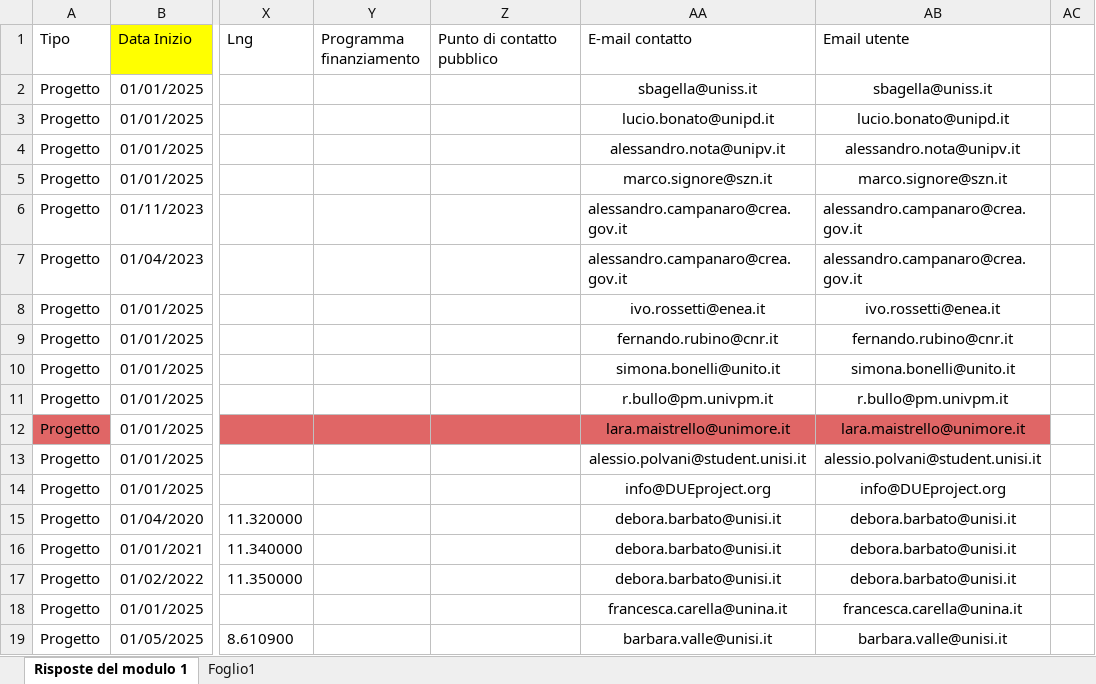
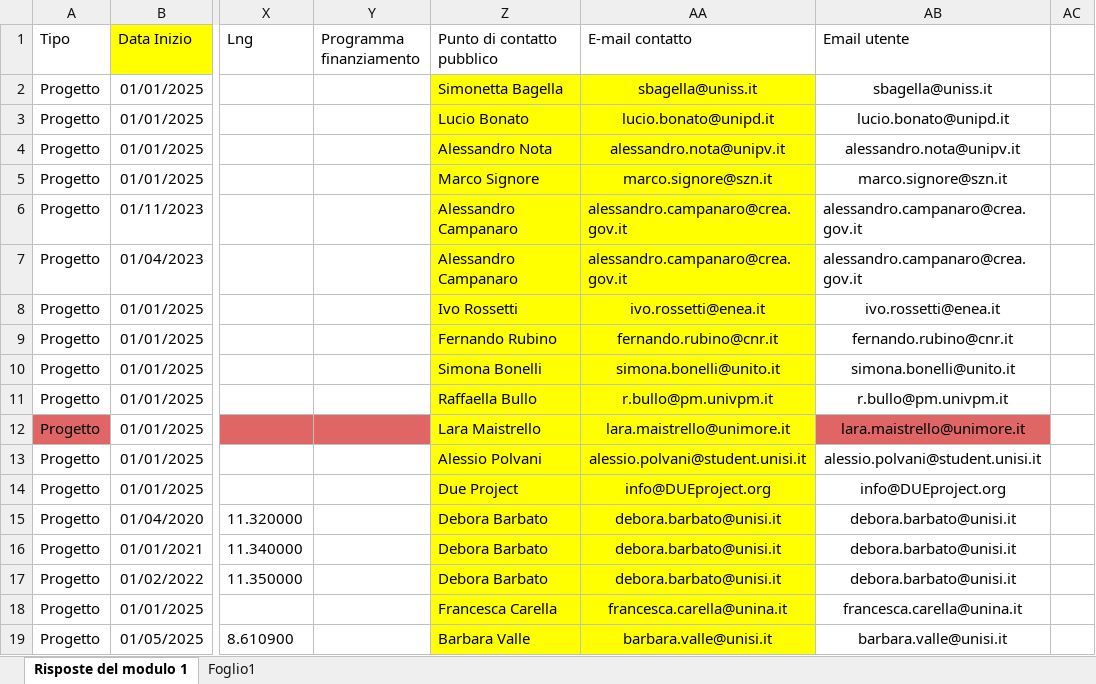
Before and after one commit to marley71/EU-CS_platform, an Excel workbook: resources/progetti_ottobre_2025_finale.xlsx, sheet Risposte del modulo 1, drawn as a sheet; only a part is shown, gaps mark what is left out; values as stored, in another font and other column widths than the file's, no borders; charts and pictures not drawn; the diff names each change by its address in the sheet, - before the commit and + after, or states it on an @@ line.

```diff
--- a/resources/progetti_ottobre_2025_finale.xlsx (sheet Risposte del modulo 1)
+++ b/resources/progetti_ottobre_2025_finale.xlsx (sheet Risposte del modulo 1)
-Z2 (Punto di contatto pubblico): (empty)
+Z2 (Punto di contatto pubblico): Simonetta Bagella
-Z2:AA11 fill: none
+Z2:AA11 fill: #FFFF00
-Z3 (Punto di contatto pubblico): (empty)
+Z3 (Punto di contatto pubblico): Lucio Bonato
-Z4 (Punto di contatto pubblico): (empty)
+Z4 (Punto di contatto pubblico): Alessandro Nota
-Z5 (Punto di contatto pubblico): (empty)
+Z5 (Punto di contatto pubblico): Marco Signore
-Z6:Z7 (Punto di contatto pubblico): (empty)
+Z6:Z7 (Punto di contatto pubblico): Alessandro Campanaro
-Z8 (Punto di contatto pubblico): (empty)
+Z8 (Punto di contatto pubblico): Ivo Rossetti
-Z9 (Punto di contatto pubblico): (empty)
+Z9 (Punto di contatto pubblico): Fernando Rubino
-Z10 (Punto di contatto pubblico): (empty)
+Z10 (Punto di contatto pubblico): Simona Bonelli
-Z11 (Punto di contatto pubblico): (empty)
+Z11 (Punto di contatto pubblico): Raffaella Bullo
-Z12 (Punto di contatto pubblico): (empty)
+Z12 (Punto di contatto pubblico): Lara Maistrello
-Z12:AA12 fill: #E06666
+Z12:AA12 fill: #FFFF00
-Z13 (Punto di contatto pubblico): (empty)
+Z13 (Punto di contatto pubblico): Alessio Polvani
-Z13:AA19 fill: none
+Z13:AA19 fill: #FFFF00
-Z14 (Punto di contatto pubblico): (empty)
+Z14 (Punto di contatto pubblico): Due Project
-Z15:Z17 (Punto di contatto pubblico): (empty)
+Z15:Z17 (Punto di contatto pubblico): Debora Barbato
-Z18 (Punto di contatto pubblico): (empty)
+Z18 (Punto di contatto pubblico): Francesca Carella
-Z19 (Punto di contatto pubblico): (empty)
+Z19 (Punto di contatto pubblico): Barbara Valle
```
Also changed, not shown: 4 other files.
